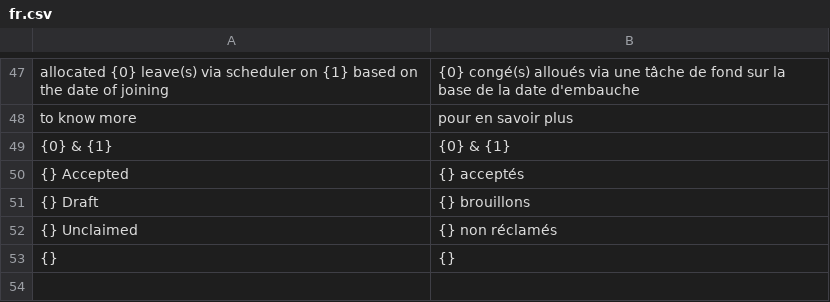
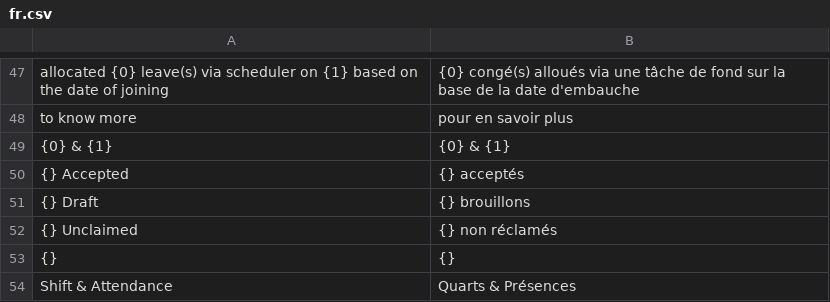
Before and after one commit to emdotnet/hrms, a CSV file: hrms/translations/fr.csv, drawn as a sheet; only a part is shown, gaps mark what is left out; the diff names each change by its address in the sheet, - before the commit and + after, or states it on an @@ line.

Commit message:
chore: french translation

```diff
--- a/hrms/translations/fr.csv
+++ b/hrms/translations/fr.csv
+row 54: Shift & Attendance | Quarts & Présences
```
